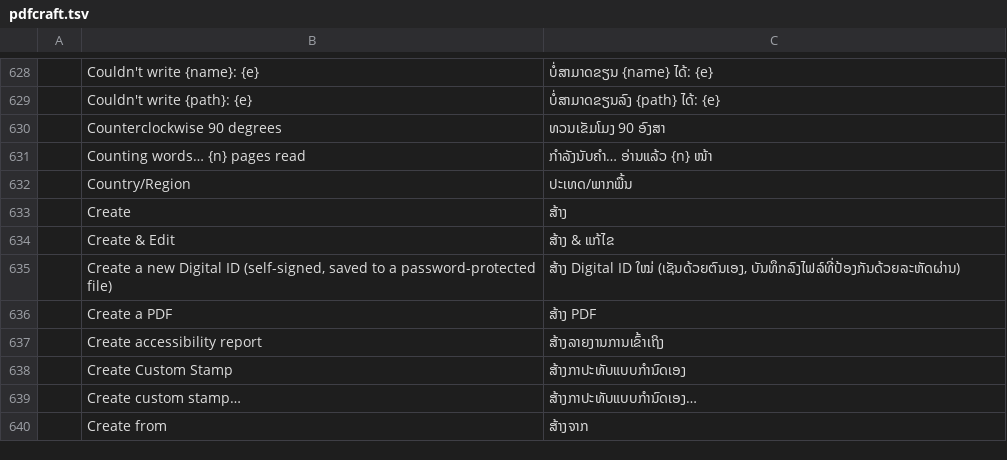
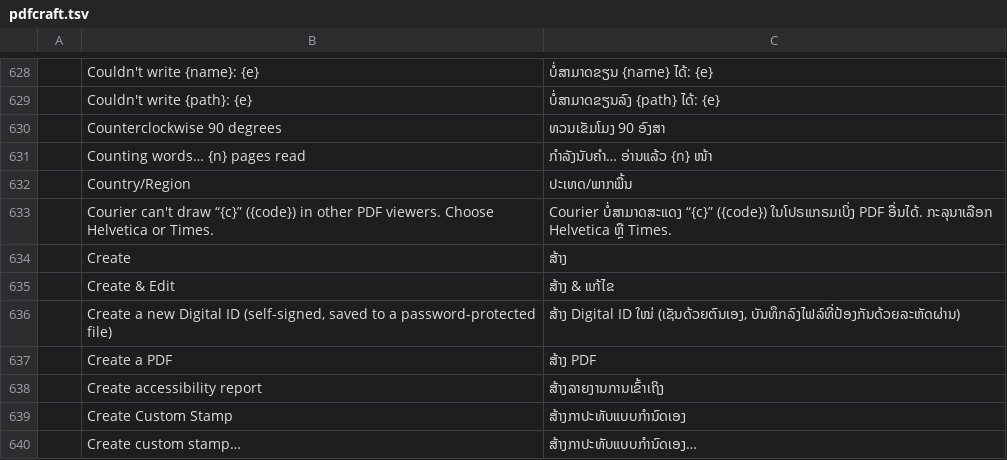
Before and after one commit to BBQ-MAN/craft-i18n, a TSV file: locales/lo/pdfcraft.tsv, drawn as a sheet; only a part is shown, gaps mark what is left out; the shorter side is filled out with more unchanged rows.

```diff
--- a/locales/lo/pdfcraft.tsv
+++ b/locales/lo/pdfcraft.tsv
@@ -632,2 +632,3 @@
 	Country/Region	ປະເທດ/ພາກພື້ນ
+	Courier can't draw “{c}” ({code}) in other PDF viewers. Choose Helvetica or Times.	Courier ບໍ່ສາມາດສະແດງ “{c}” ({code}) ໃນໂປຣແກຣມເບິ່ງ PDF ອື່ນໄດ້. ກະລຸນາເລືອກ Helvetica ຫຼື Times.
 	Create	ສ້າງ
```
Also changed, not shown: locales/el/pdfcraft.tsv, locales/hi/pdfcraft.tsv, 30 other files.
